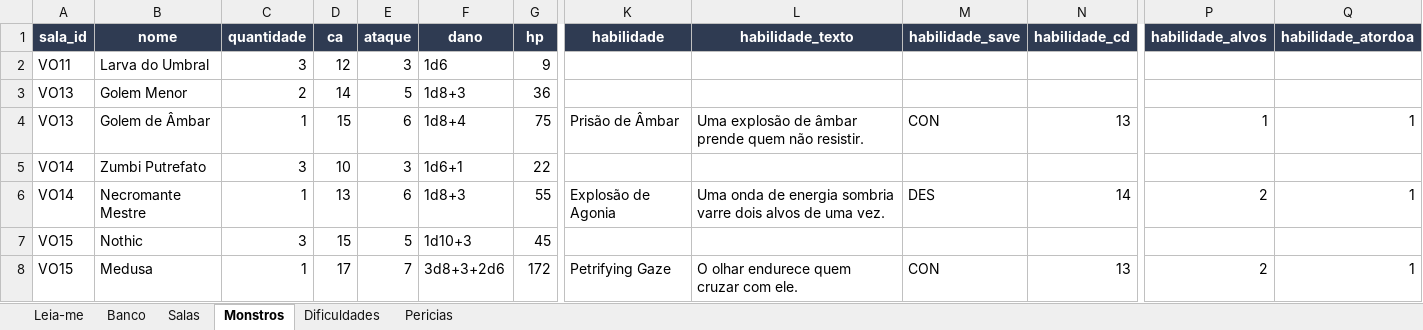
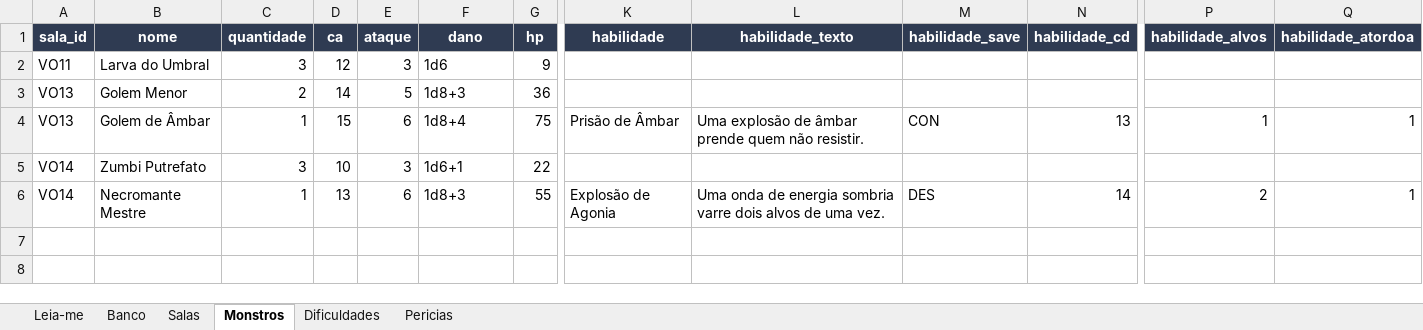
Before and after one commit to PauloHRF/Bot-Incursoes, an Excel workbook: data/planilhas/banco_vortice_oculto.xlsx, sheet Monstros, drawn as a sheet; only a part is shown, gaps mark what is left out; values as stored, in another font and other column widths than the file's, no borders; rows hold the shown columns only; the diff names each change by its address in the sheet, - before the commit and + after, or states it on an @@ line.

```diff
--- a/data/planilhas/banco_vortice_oculto.xlsx (sheet Monstros)
+++ b/data/planilhas/banco_vortice_oculto.xlsx (sheet Monstros)
-row 7: VO15 | Nothic | 3 | 15 | 5 | 1d10+3 | 45
-row 8: VO15 | Medusa | 1 | 17 | 7 | 3d8+3+2d6 | 172 | Petrifying Gaze | O olhar endurece quem cruzar com ele. | CON | 13 | 2 | 1
```
Also changed, not shown: sheet Salas, data/planilhas/incursao_exemplo.xlsx, 3 other files.
